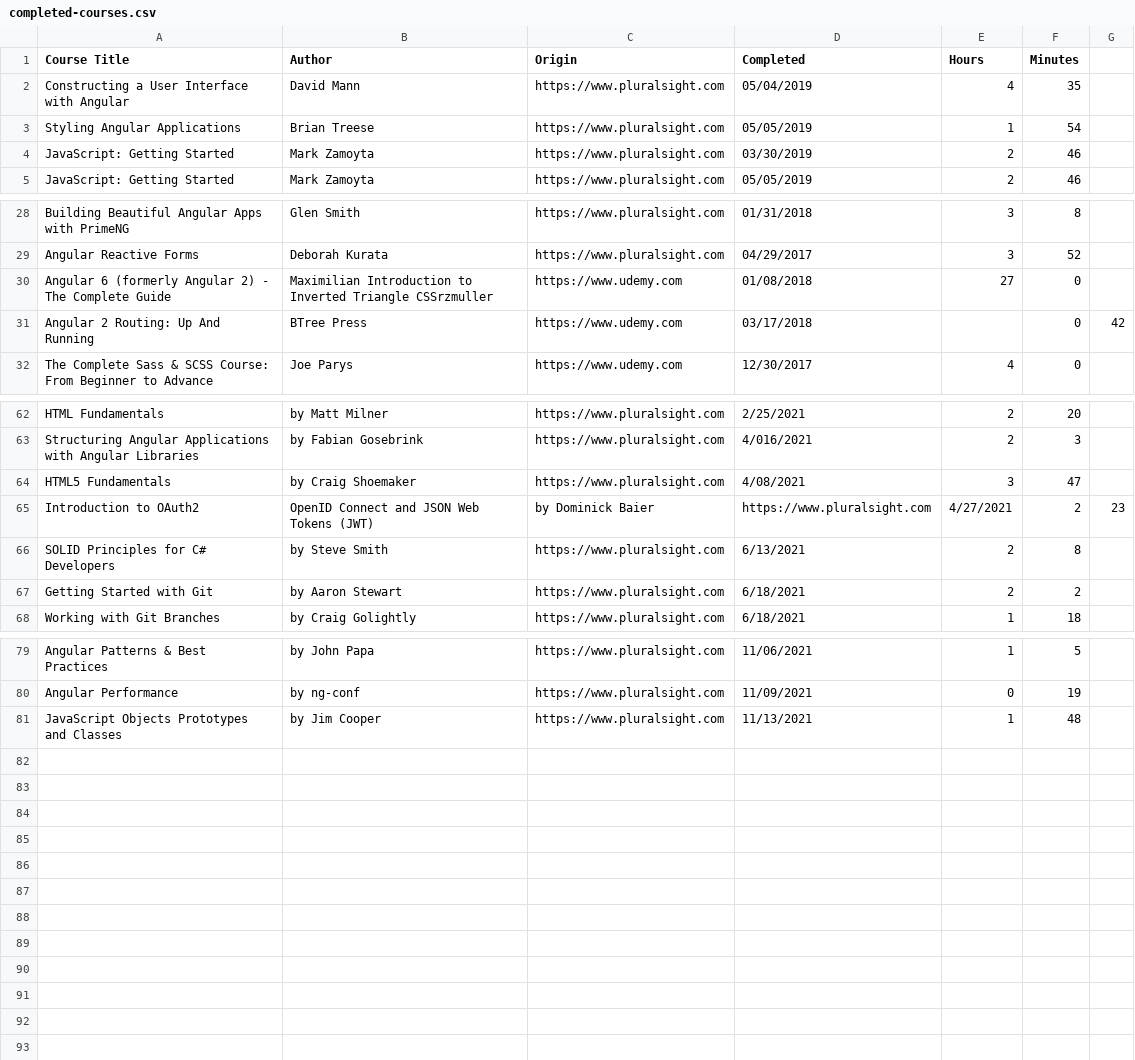
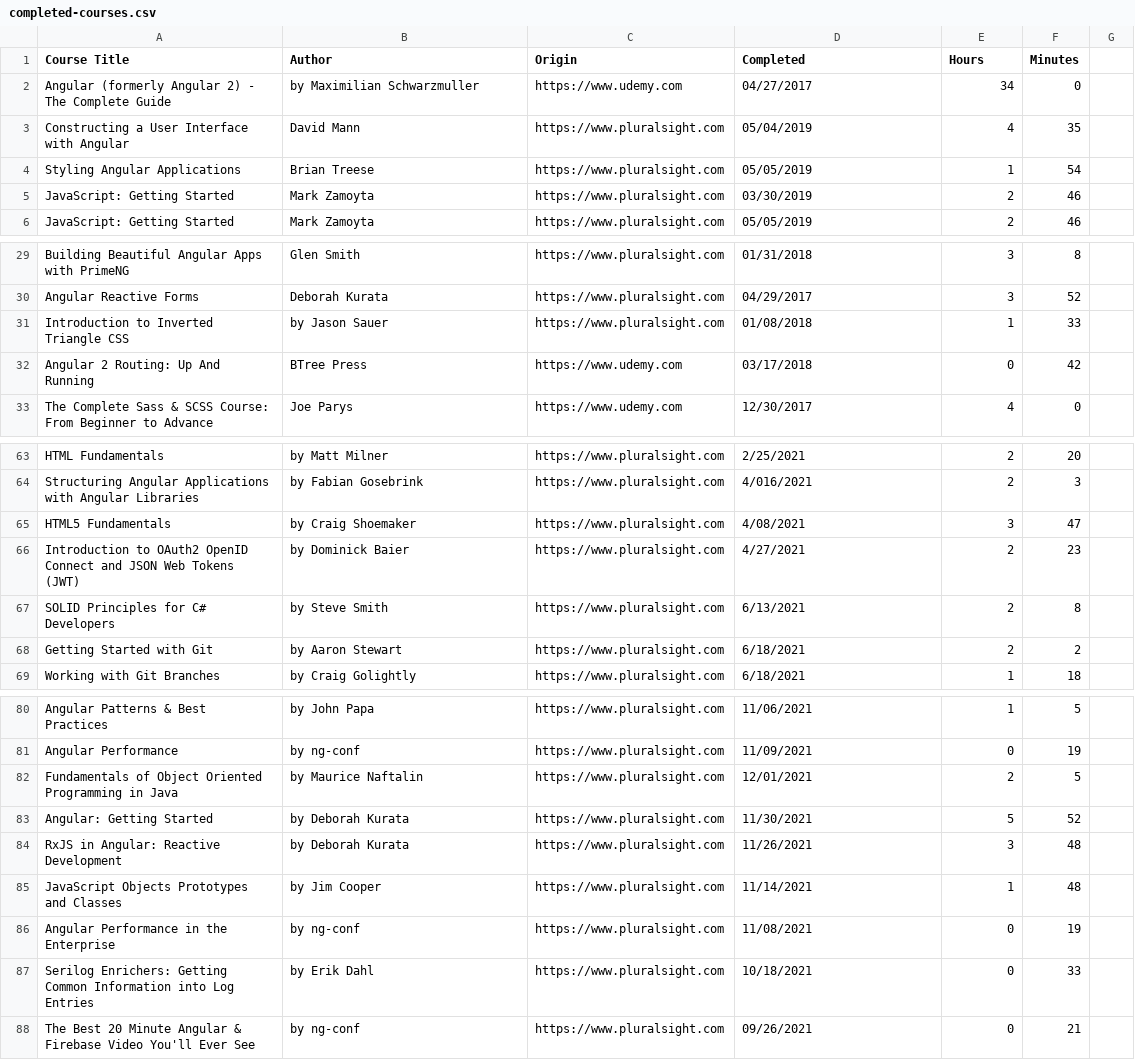
Before and after one commit to lkovari/KLHome, a CSV file: src/assets/courses/completed-courses.csv, drawn as a sheet; only a part is shown, gaps mark what is left out.

Commit message:
Added duration to all completed course

```diff
--- a/src/assets/courses/completed-courses.csv
+++ b/src/assets/courses/completed-courses.csv
@@ -1,2 +1,3 @@
 Course Title,Author,Origin,Completed,Hours,Minutes
+Angular (formerly Angular 2) - The Complete Guide,by Maximilian Schwarzmuller,https://www.udemy.com,04/27/2017,34,0
 Constructing a User Interface with Angular,David Mann,https://www.pluralsight.com,05/04/2019,4,35
@@ -29,4 +30,4 @@ Building Beautiful Angular Apps with PrimeNG,Glen Smith,https://www.pluralsight.
 Angular Reactive Forms,Deborah Kurata,https://www.pluralsight.com,04/29/2017,3,52
-Angular 6 (formerly Angular 2) - The Complete Guide,Maximilian Introduction to Inverted Triangle CSSrzmuller,https://www.udemy.com,01/08/2018,27,0
-Angular 2 Routing: Up And Running,BTree Press,https://www.udemy.com,03/17/2018,,0,42
+Introduction to Inverted Triangle CSS,by Jason Sauer,https://www.pluralsight.com,01/08/2018,1,33
+Angular 2 Routing: Up And Running,BTree Press,https://www.udemy.com,03/17/2018,0,42
 The Complete Sass & SCSS Course: From Beginner to Advance,Joe Parys,https://www.udemy.com,12/30/2017,4,0
@@ -64,3 +65,3 @@ Structuring Angular Applications with Angular Libraries,by Fabian Gosebrink,http
 HTML5 Fundamentals,by Craig Shoemaker,https://www.pluralsight.com,4/08/2021,3,47
-Introduction to OAuth2, OpenID Connect and JSON Web Tokens (JWT),by Dominick Baier,https://www.pluralsight.com,4/27/2021,2,23
+Introduction to OAuth2 OpenID Connect and JSON Web Tokens (JWT),by Dominick Baier,https://www.pluralsight.com,4/27/2021,2,23
 SOLID Principles for C# Developers,by Steve Smith,https://www.pluralsight.com,6/13/2021,2,8
@@ -80,2 +81,8 @@ Angular Patterns & Best Practices,by John Papa,https://www.pluralsight.com,11/06
 Angular Performance,by ng-conf,https://www.pluralsight.com,11/09/2021,0,19
-JavaScript Objects Prototypes and Classes,by Jim Cooper,https://www.pluralsight.com,11/13/2021,1,48
+Fundamentals of Object Oriented Programming in Java,by Maurice Naftalin,https://www.pluralsight.com,12/01/2021,2,5
+Angular: Getting Started,by Deborah Kurata,https://www.pluralsight.com,11/30/2021,5,52
+RxJS in Angular: Reactive Development,by Deborah Kurata,https://www.pluralsight.com,11/26/2021,3,48
+JavaScript Objects Prototypes and Classes,by Jim Cooper,https://www.pluralsight.com,11/14/2021,1,48
+Angular Performance in the Enterprise,by ng-conf,https://www.pluralsight.com,11/08/2021,0,19
+Serilog Enrichers: Getting Common Information into Log Entries,by Erik Dahl,https://www.pluralsight.com,10/18/2021,0,33
+The Best 20 Minute Angular & Firebase Video You'll Ever See,by ng-conf,https://www.pluralsight.com,09/26/2021,0,21
```
Also changed, not shown: 3 other files.
